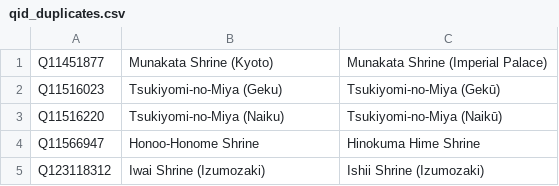
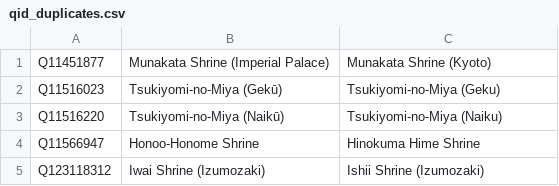
Before and after one commit to Emma-Leonhart/shintowiki-scripts, a CSV file: qid_duplicates.csv, drawn as a sheet; only a part is shown; the diff covers the shown part only.

Commit message:
Update qid_duplicates.csv

```diff
--- a/qid_duplicates.csv
+++ b/qid_duplicates.csv
@@ -1,4 +1,4 @@
-Q11451877,Munakata Shrine (Kyoto),Munakata Shrine (Imperial Palace)
-Q11516023,Tsukiyomi-no-Miya (Geku),Tsukiyomi-no-Miya (Gekū)
-Q11516220,Tsukiyomi-no-Miya (Naiku),Tsukiyomi-no-Miya (Naikū)
+Q11451877,Munakata Shrine (Imperial Palace),Munakata Shrine (Kyoto)
+Q11516023,Tsukiyomi-no-Miya (Gekū),Tsukiyomi-no-Miya (Geku)
+Q11516220,Tsukiyomi-no-Miya (Naikū),Tsukiyomi-no-Miya (Naiku)
 Q11566947,Honoo-Honome Shrine,Hinokuma Hime Shrine
```
Also changed, not shown: 40 added rows, 4 removed rows and 8 edited cells elsewhere in this file.
